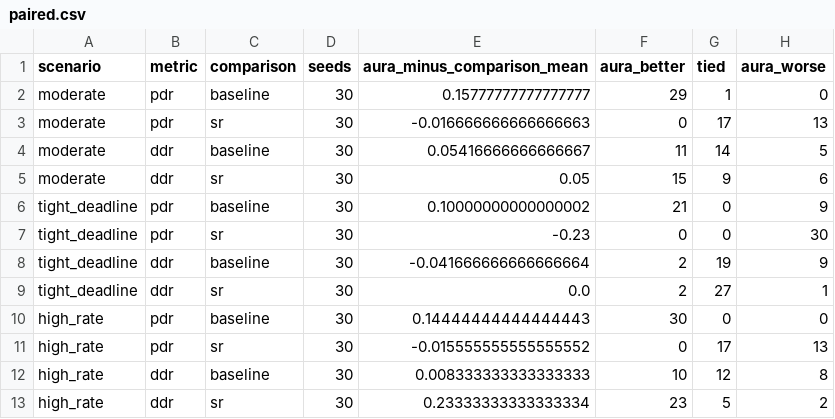
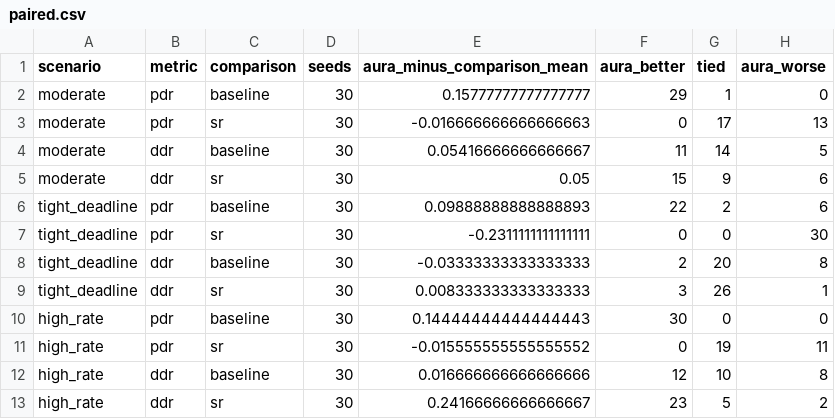
Before and after one commit to purvi126/AURA-UDP, a CSV file: experiments/results/multiseed/paired.csv, drawn as a sheet.

```diff
--- a/experiments/results/multiseed/paired.csv
+++ b/experiments/results/multiseed/paired.csv
@@ -5,9 +5,9 @@ moderate,ddr,baseline,30,0.05416666666666667,11,14,5
 moderate,ddr,sr,30,0.05,15,9,6
-tight_deadline,pdr,baseline,30,0.10000000000000002,21,0,9
-tight_deadline,pdr,sr,30,-0.23,0,0,30
-tight_deadline,ddr,baseline,30,-0.041666666666666664,2,19,9
-tight_deadline,ddr,sr,30,0.0,2,27,1
+tight_deadline,pdr,baseline,30,0.09888888888888893,22,2,6
+tight_deadline,pdr,sr,30,-0.2311111111111111,0,0,30
+tight_deadline,ddr,baseline,30,-0.03333333333333333,2,20,8
+tight_deadline,ddr,sr,30,0.008333333333333333,3,26,1
 high_rate,pdr,baseline,30,0.14444444444444443,30,0,0
-high_rate,pdr,sr,30,-0.015555555555555552,0,17,13
-high_rate,ddr,baseline,30,0.008333333333333333,10,12,8
-high_rate,ddr,sr,30,0.23333333333333334,23,5,2
+high_rate,pdr,sr,30,-0.015555555555555552,0,19,11
+high_rate,ddr,baseline,30,0.016666666666666666,12,10,8
+high_rate,ddr,sr,30,0.24166666666666667,23,5,2
```
Also changed, not shown: experiments/results/multiseed/runs.csv, experiments/results/multiseed/summary.csv, 32 other files.
